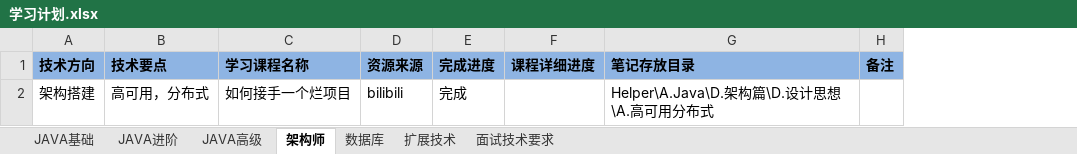
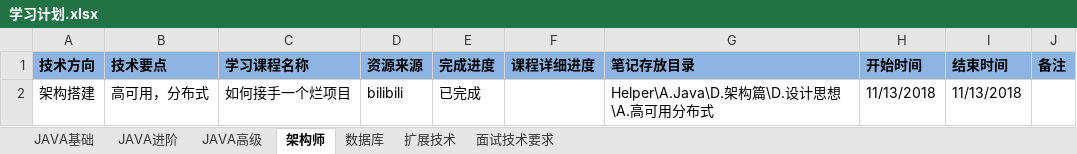
Before and after one commit to chuxueze/Helper, an Excel workbook: 学习计划.xlsx, sheet 架构师, drawn as a sheet; values as stored, in another font and other column widths than the file's, no borders; the diff names each change by its address in the sheet, - before the commit and + after, or states it on an @@ line.

```diff
--- a/学习计划.xlsx (sheet 架构师)
+++ b/学习计划.xlsx (sheet 架构师)
+column H (开始时间), row 2: 11/13/2018
+column I (结束时间), row 2: 11/13/2018
-E2 (完成进度): 完成
+E2 (完成进度): 已完成
```
Also changed, not shown: sheet 面试技术要求, sheet 数据库, sheet JAVA进阶, sheet 扩展技术, sheet JAVA高级, sheet JAVA基础, 4 other files.
